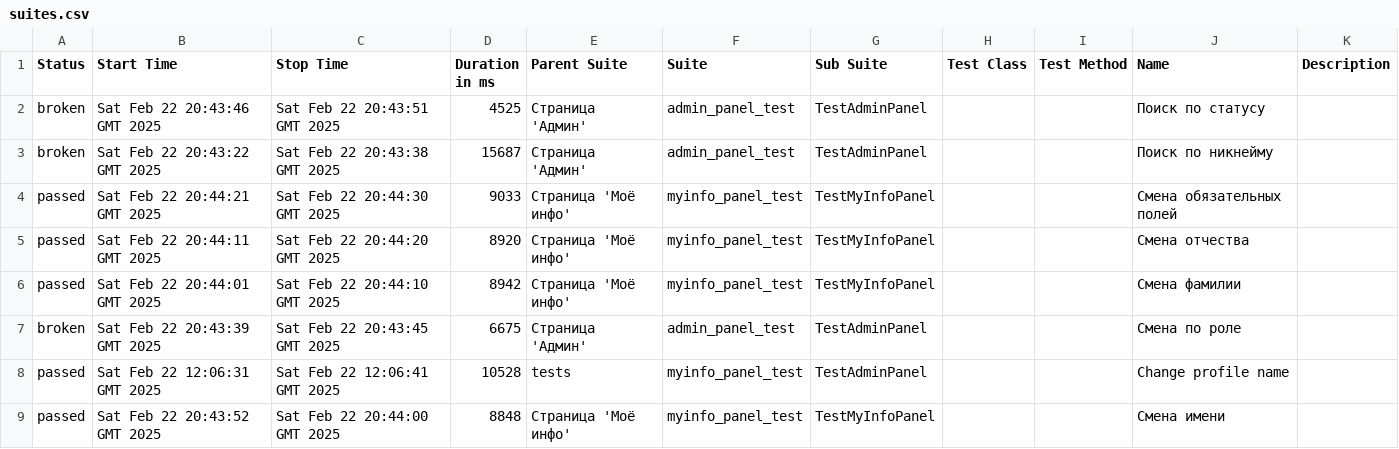
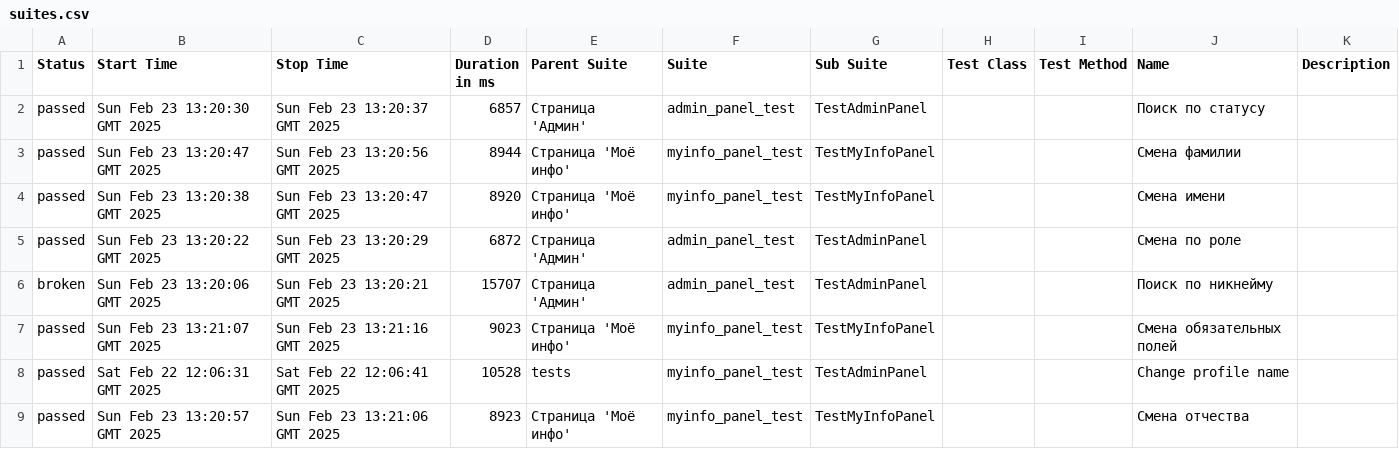
Before and after one commit to TGCodi/Practice, a CSV file: data/suites.csv, drawn as a sheet.

```diff
--- a/data/suites.csv
+++ b/data/suites.csv
@@ -1,9 +1,9 @@
 "Status","Start Time","Stop Time","Duration in ms","Parent Suite","Suite","Sub Suite","Test Class","Test Method","Name","Description"
-"broken","Sat Feb 22 20:43:46 GMT 2025","Sat Feb 22 20:43:51 GMT 2025","4525","Страница 'Админ'","admin_panel_test","TestAdminPanel","","","Поиск по статусу",""
-"broken","Sat Feb 22 20:43:22 GMT 2025","Sat Feb 22 20:43:38 GMT 2025","15687","Страница 'Админ'","admin_panel_test","TestAdminPanel","","","Поиск по никнейму",""
-"passed","Sat Feb 22 20:44:21 GMT 2025","Sat Feb 22 20:44:30 GMT 2025","9033","Страница 'Моё инфо'","myinfo_panel_test","TestMyInfoPanel","","","Смена обязательных полей",""
-"passed","Sat Feb 22 20:44:11 GMT 2025","Sat Feb 22 20:44:20 GMT 2025","8920","Страница 'Моё инфо'","myinfo_panel_test","TestMyInfoPanel","","","Смена отчества",""
-"passed","Sat Feb 22 20:44:01 GMT 2025","Sat Feb 22 20:44:10 GMT 2025","8942","Страница 'Моё инфо'","myinfo_panel_test","TestMyInfoPanel","","","Смена фамилии",""
-"broken","Sat Feb 22 20:43:39 GMT 2025","Sat Feb 22 20:43:45 GMT 2025","6675","Страница 'Админ'","admin_panel_test","TestAdminPanel","","","Смена по роле",""
+"passed","Sun Feb 23 13:20:30 GMT 2025","Sun Feb 23 13:20:37 GMT 2025","6857","Страница 'Админ'","admin_panel_test","TestAdminPanel","","","Поиск по статусу",""
+"passed","Sun Feb 23 13:20:47 GMT 2025","Sun Feb 23 13:20:56 GMT 2025","8944","Страница 'Моё инфо'","myinfo_panel_test","TestMyInfoPanel","","","Смена фамилии",""
+"passed","Sun Feb 23 13:20:38 GMT 2025","Sun Feb 23 13:20:47 GMT 2025","8920","Страница 'Моё инфо'","myinfo_panel_test","TestMyInfoPanel","","","Смена имени",""
+"passed","Sun Feb 23 13:20:22 GMT 2025","Sun Feb 23 13:20:29 GMT 2025","6872","Страница 'Админ'","admin_panel_test","TestAdminPanel","","","Смена по роле",""
+"broken","Sun Feb 23 13:20:06 GMT 2025","Sun Feb 23 13:20:21 GMT 2025","15707","Страница 'Админ'","admin_panel_test","TestAdminPanel","","","Поиск по никнейму",""
+"passed","Sun Feb 23 13:21:07 GMT 2025","Sun Feb 23 13:21:16 GMT 2025","9023","Страница 'Моё инфо'","myinfo_panel_test","TestMyInfoPanel","","","Смена обязательных полей",""
 "passed","Sat Feb 22 12:06:31 GMT 2025","Sat Feb 22 12:06:41 GMT 2025","10528","tests","myinfo_panel_test","TestAdminPanel","","","Change profile name",""
-"passed","Sat Feb 22 20:43:52 GMT 2025","Sat Feb 22 20:44:00 GMT 2025","8848","Страница 'Моё инфо'","myinfo_panel_test","TestMyInfoPanel","","","Смена имени",""
+"passed","Sun Feb 23 13:20:57 GMT 2025","Sun Feb 23 13:21:06 GMT 2025","8923","Страница 'Моё инфо'","myinfo_panel_test","TestMyInfoPanel","","","Смена отчества",""
```
Also changed, not shown: 45 other files.
